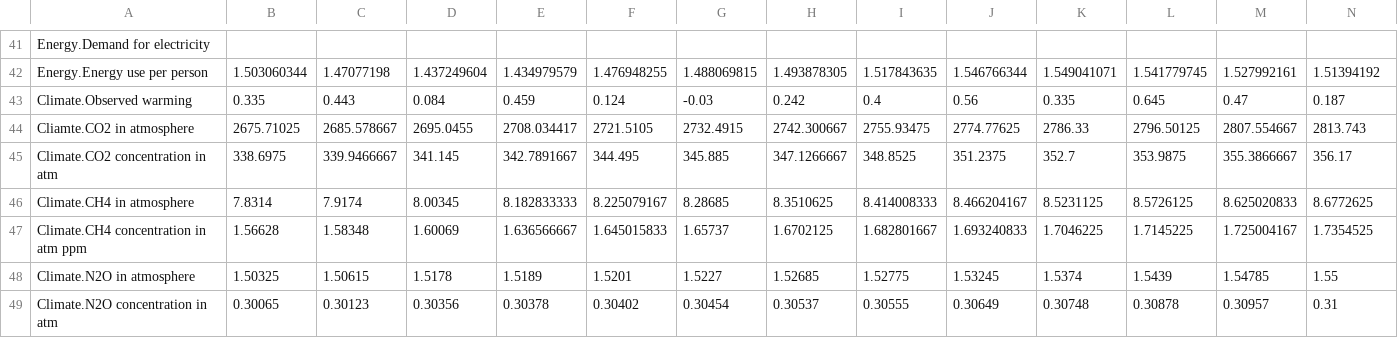
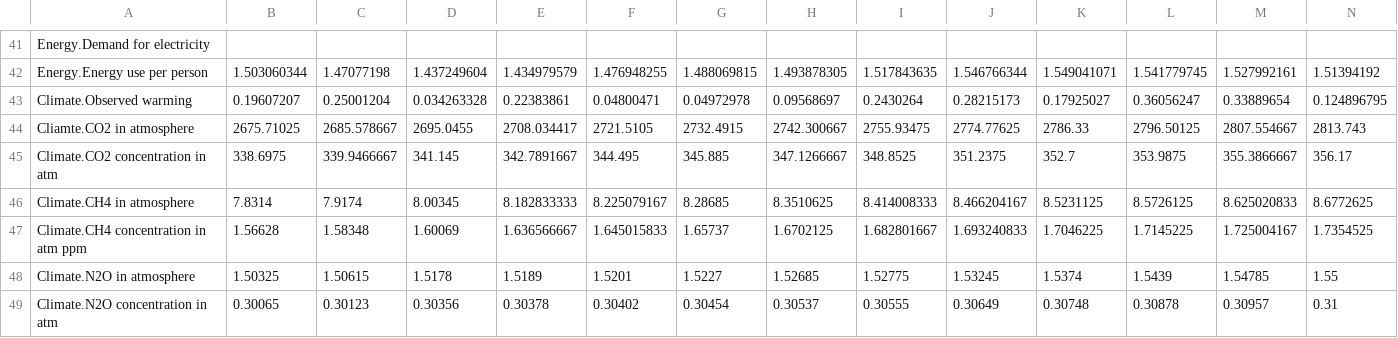
Before and after one commit to metno/WorldTransFRIDA, a CSV file: Data/Calibration Data.csv, drawn as a sheet; only a part is shown, gaps mark what is left out; removed rows and columns are numbered as before the commit, all else as after; rows hold the shown columns only; the diff names each change by its address in the sheet, - before the commit and + after, or states it on an @@ line.

Commit message:
Add files via upload

```diff
--- a/Data/Calibration Data.csv
+++ b/Data/Calibration Data.csv
-row 43: Climate.Observed warming | 0.335 | 0.443 | 0.084 | 0.459 | 0.124 | -0.03 | 0.242 | 0.4 | 0.56 | 0.335 | 0.645 | 0.47 | 0.187
+row 43: Climate.Observed warming | 0.19607207 | 0.25001204 | 0.034263328 | 0.22383861 | 0.04800471 | 0.04972978 | 0.09568697 | 0.2430264 | 0.28215173 | 0.17925027 | 0.36056247 | 0.33889654 | 0.124896795
```
